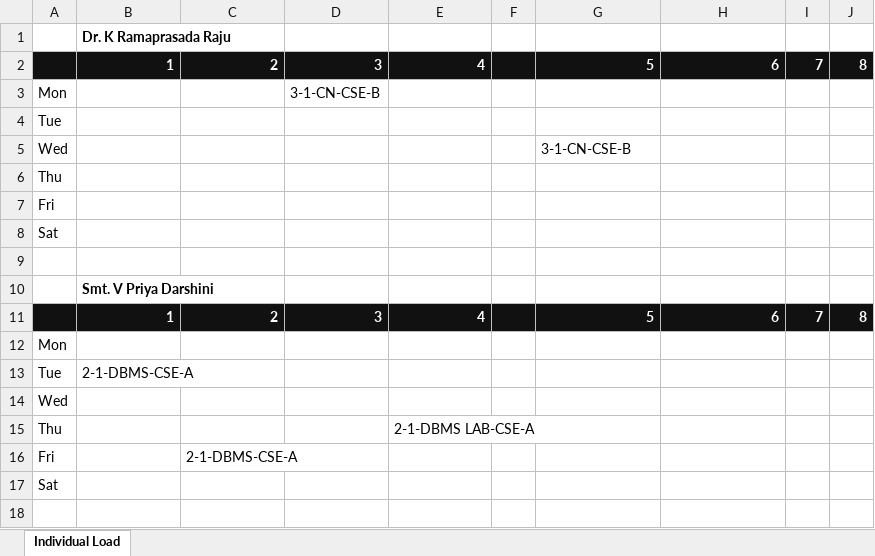
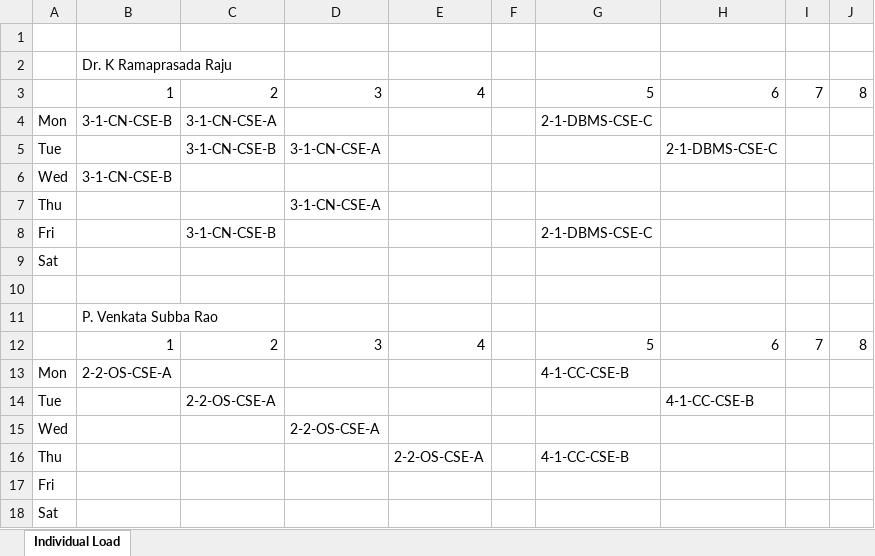
Before and after one commit to mkvamsi246-cmd/invigilation, an Excel workbook: backend/templates/Faculty_Timetable_Template.xlsx, sheet Individual Load, drawn as a sheet; values as stored, in another font and other column widths than the file's, no borders; removed rows and columns are numbered as before the commit, all else as after; the diff names each change by its address in the sheet, - before the commit and + after, or states it on an @@ line.

```diff
--- a/backend/templates/Faculty_Timetable_Template.xlsx (sheet Individual Load)
+++ b/backend/templates/Faculty_Timetable_Template.xlsx (sheet Individual Load)
+row 1: (empty)
-B2 bold: on
+B2 bold: off
-A3:J3 fill: #111111
+A3:J3 fill: none
@@ B3:E3 bold: on → off, text colour: #FFFFFF → black @@
@@ G3:J3 bold: on → off, text colour: #FFFFFF → black @@
-row 3: Mon |  |  | 3-1-CN-CSE-B
-row 4: Tue
+row 4: Mon | 3-1-CN-CSE-B | 3-1-CN-CSE-A |  |  |  | 2-1-DBMS-CSE-C
+row 5: Tue |  | 3-1-CN-CSE-B | 3-1-CN-CSE-A |  |  |  | 2-1-DBMS-CSE-C
-B6: (empty)
+B6: 3-1-CN-CSE-B
-G6: 3-1-CN-CSE-B
+G6: (empty)
-D7: (empty)
+D7: 3-1-CN-CSE-A
-C8: (empty)
+C8: 3-1-CN-CSE-B
-G8: (empty)
+G8: 2-1-DBMS-CSE-C
-B11: Smt. V Priya Darshini
+B11: P. Venkata Subba Rao
-B11 bold: on
+B11 bold: off
-A12:J12 fill: #111111
+A12:J12 fill: none
@@ B12:E12 bold: on → off, text colour: #FFFFFF → black @@
@@ G12:J12 bold: on → off, text colour: #FFFFFF → black @@
-B13: (empty)
+B13: 2-2-OS-CSE-A
-G13: (empty)
+G13: 4-1-CC-CSE-B
-row 13: Tue | 2-1-DBMS-CSE-A
+row 14: Tue |  | 2-2-OS-CSE-A |  |  |  |  | 4-1-CC-CSE-B
-D15: (empty)
+D15: 2-2-OS-CSE-A
-E16: 2-1-DBMS LAB-CSE-A
+E16: 2-2-OS-CSE-A
-G16: (empty)
+G16: 4-1-CC-CSE-B
-C17: 2-1-DBMS-CSE-A
+C17: (empty)
```
Also changed, not shown: backend/templates/Exam_Room_Allocation_Template.xlsx, backend/templates/Faculty_Master_Template.xlsx, 40 other files.
